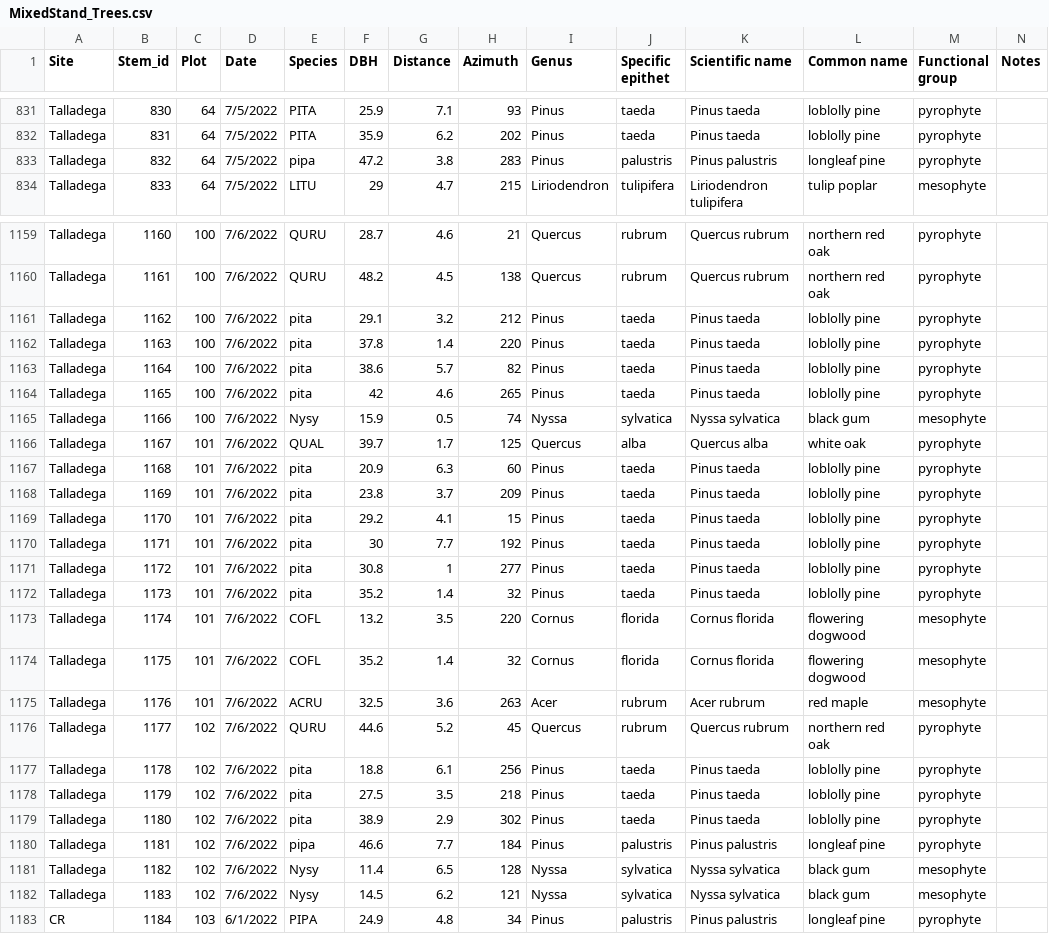
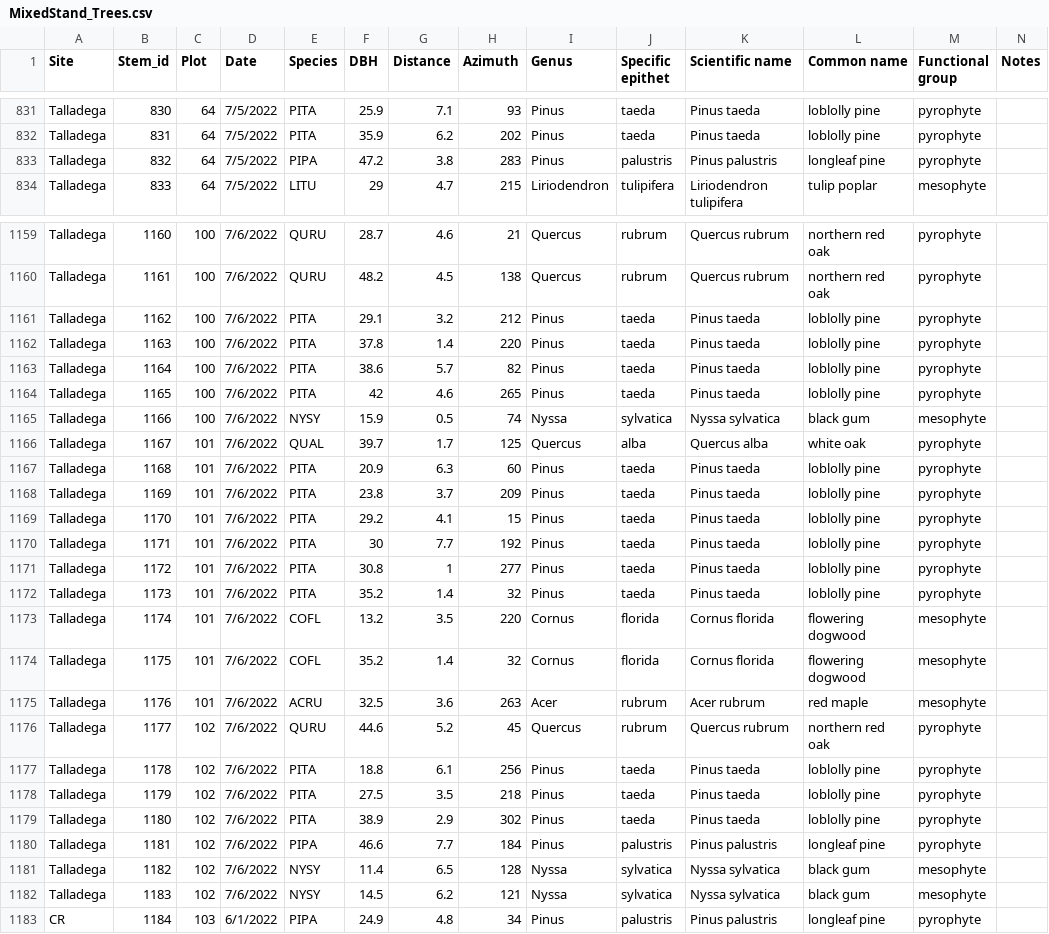
Before and after one commit to stevencab/AuburnMS, a CSV file: data/raw_data/Mixed Stands/MixedStand_Trees.csv, drawn as a sheet; only a part is shown, gaps mark what is left out; the diff covers the shown part only.

```diff
--- a/data/raw_data/Mixed Stands/MixedStand_Trees.csv
+++ b/data/raw_data/Mixed Stands/MixedStand_Trees.csv
@@ -832,3 +832,3 @@ Talladega,830,64,7/5/2022,PITA,25.9,7.1,93,Pinus ,taeda,Pinus taeda,loblolly pin
 Talladega,831,64,7/5/2022,PITA,35.9,6.2,202,Pinus ,taeda,Pinus taeda,loblolly pine,pyrophyte,
-Talladega,832,64,7/5/2022,pipa,47.2,3.8,283,Pinus ,palustris,Pinus palustris,longleaf pine,pyrophyte,
+Talladega,832,64,7/5/2022,PIPA,47.2,3.8,283,Pinus ,palustris,Pinus palustris,longleaf pine,pyrophyte,
 Talladega,833,64,7/5/2022,LITU,29,4.7,215,Liriodendron ,tulipifera,Liriodendron tulipifera,tulip poplar,mesophyte,
@@ -1160,14 +1160,14 @@ Talladega,1160,100,7/6/2022,QURU,28.7,4.6,21,Quercus ,rubrum,Quercus rubrum,nort
 Talladega,1161,100,7/6/2022,QURU,48.2,4.5,138,Quercus ,rubrum,Quercus rubrum,northern red oak,pyrophyte,
-Talladega,1162,100,7/6/2022,pita,29.1,3.2,212,Pinus ,taeda,Pinus taeda,loblolly pine,pyrophyte,
-Talladega,1163,100,7/6/2022,pita,37.8,1.4,220,Pinus ,taeda,Pinus taeda,loblolly pine,pyrophyte,
-Talladega,1164,100,7/6/2022,pita,38.6,5.7,82,Pinus ,taeda,Pinus taeda,loblolly pine,pyrophyte,
-Talladega,1165,100,7/6/2022,pita,42,4.6,265,Pinus ,taeda,Pinus taeda,loblolly pine,pyrophyte,
-Talladega,1166,100,7/6/2022,Nysy,15.9,0.5,74,Nyssa ,sylvatica,Nyssa sylvatica,black gum,mesophyte,
+Talladega,1162,100,7/6/2022,PITA,29.1,3.2,212,Pinus ,taeda,Pinus taeda,loblolly pine,pyrophyte,
+Talladega,1163,100,7/6/2022,PITA,37.8,1.4,220,Pinus ,taeda,Pinus taeda,loblolly pine,pyrophyte,
+Talladega,1164,100,7/6/2022,PITA,38.6,5.7,82,Pinus ,taeda,Pinus taeda,loblolly pine,pyrophyte,
+Talladega,1165,100,7/6/2022,PITA,42,4.6,265,Pinus ,taeda,Pinus taeda,loblolly pine,pyrophyte,
+Talladega,1166,100,7/6/2022,NYSY,15.9,0.5,74,Nyssa ,sylvatica,Nyssa sylvatica,black gum,mesophyte,
 Talladega,1167,101,7/6/2022,QUAL,39.7,1.7,125,Quercus ,alba,Quercus alba,white oak,pyrophyte,
-Talladega,1168,101,7/6/2022,pita,20.9,6.3,60,Pinus ,taeda,Pinus taeda,loblolly pine,pyrophyte,
-Talladega,1169,101,7/6/2022,pita,23.8,3.7,209,Pinus ,taeda,Pinus taeda,loblolly pine,pyrophyte,
-Talladega,1170,101,7/6/2022,pita,29.2,4.1,15,Pinus ,taeda,Pinus taeda,loblolly pine,pyrophyte,
-Talladega,1171,101,7/6/2022,pita,30,7.7,192,Pinus ,taeda,Pinus taeda,loblolly pine,pyrophyte,
-Talladega,1172,101,7/6/2022,pita,30.8,1,277,Pinus ,taeda,Pinus taeda,loblolly pine,pyrophyte,
-Talladega,1173,101,7/6/2022,pita,35.2,1.4,32,Pinus ,taeda,Pinus taeda,loblolly pine,pyrophyte,
+Talladega,1168,101,7/6/2022,PITA,20.9,6.3,60,Pinus ,taeda,Pinus taeda,loblolly pine,pyrophyte,
+Talladega,1169,101,7/6/2022,PITA,23.8,3.7,209,Pinus ,taeda,Pinus taeda,loblolly pine,pyrophyte,
+Talladega,1170,101,7/6/2022,PITA,29.2,4.1,15,Pinus ,taeda,Pinus taeda,loblolly pine,pyrophyte,
+Talladega,1171,101,7/6/2022,PITA,30,7.7,192,Pinus ,taeda,Pinus taeda,loblolly pine,pyrophyte,
+Talladega,1172,101,7/6/2022,PITA,30.8,1,277,Pinus ,taeda,Pinus taeda,loblolly pine,pyrophyte,
+Talladega,1173,101,7/6/2022,PITA,35.2,1.4,32,Pinus ,taeda,Pinus taeda,loblolly pine,pyrophyte,
 Talladega,1174,101,7/6/2022,COFL,13.2,3.5,220,Cornus ,florida,Cornus florida,flowering dogwood,mesophyte,
@@ -1176,8 +1176,8 @@ Talladega,1176,101,7/6/2022,ACRU,32.5,3.6,263,Acer ,rubrum,Acer rubrum,red maple
 Talladega,1177,102,7/6/2022,QURU,44.6,5.2,45,Quercus ,rubrum,Quercus rubrum,northern red oak,pyrophyte,
-Talladega,1178,102,7/6/2022,pita,18.8,6.1,256,Pinus ,taeda,Pinus taeda,loblolly pine,pyrophyte,
-Talladega,1179,102,7/6/2022,pita,27.5,3.5,218,Pinus ,taeda,Pinus taeda,loblolly pine,pyrophyte,
-Talladega,1180,102,7/6/2022,pita,38.9,2.9,302,Pinus ,taeda,Pinus taeda,loblolly pine,pyrophyte,
-Talladega,1181,102,7/6/2022,pipa,46.6,7.7,184,Pinus ,palustris,Pinus palustris,longleaf pine,pyrophyte,
-Talladega,1182,102,7/6/2022,Nysy,11.4,6.5,128,Nyssa ,sylvatica,Nyssa sylvatica,black gum,mesophyte,
-Talladega,1183,102,7/6/2022,Nysy,14.5,6.2,121,Nyssa ,sylvatica,Nyssa sylvatica,black gum,mesophyte,
+Talladega,1178,102,7/6/2022,PITA,18.8,6.1,256,Pinus ,taeda,Pinus taeda,loblolly pine,pyrophyte,
+Talladega,1179,102,7/6/2022,PITA,27.5,3.5,218,Pinus ,taeda,Pinus taeda,loblolly pine,pyrophyte,
+Talladega,1180,102,7/6/2022,PITA,38.9,2.9,302,Pinus ,taeda,Pinus taeda,loblolly pine,pyrophyte,
+Talladega,1181,102,7/6/2022,PIPA,46.6,7.7,184,Pinus ,palustris,Pinus palustris,longleaf pine,pyrophyte,
+Talladega,1182,102,7/6/2022,NYSY,11.4,6.5,128,Nyssa ,sylvatica,Nyssa sylvatica,black gum,mesophyte,
+Talladega,1183,102,7/6/2022,NYSY,14.5,6.2,121,Nyssa ,sylvatica,Nyssa sylvatica,black gum,mesophyte,
 CR,1184,103,6/1/2022,PIPA,24.9,4.8,34,Pinus ,palustris,Pinus palustris,longleaf pine,pyrophyte,
```
Also changed, not shown: 98 edited cells elsewhere in this file, 3 other files.
